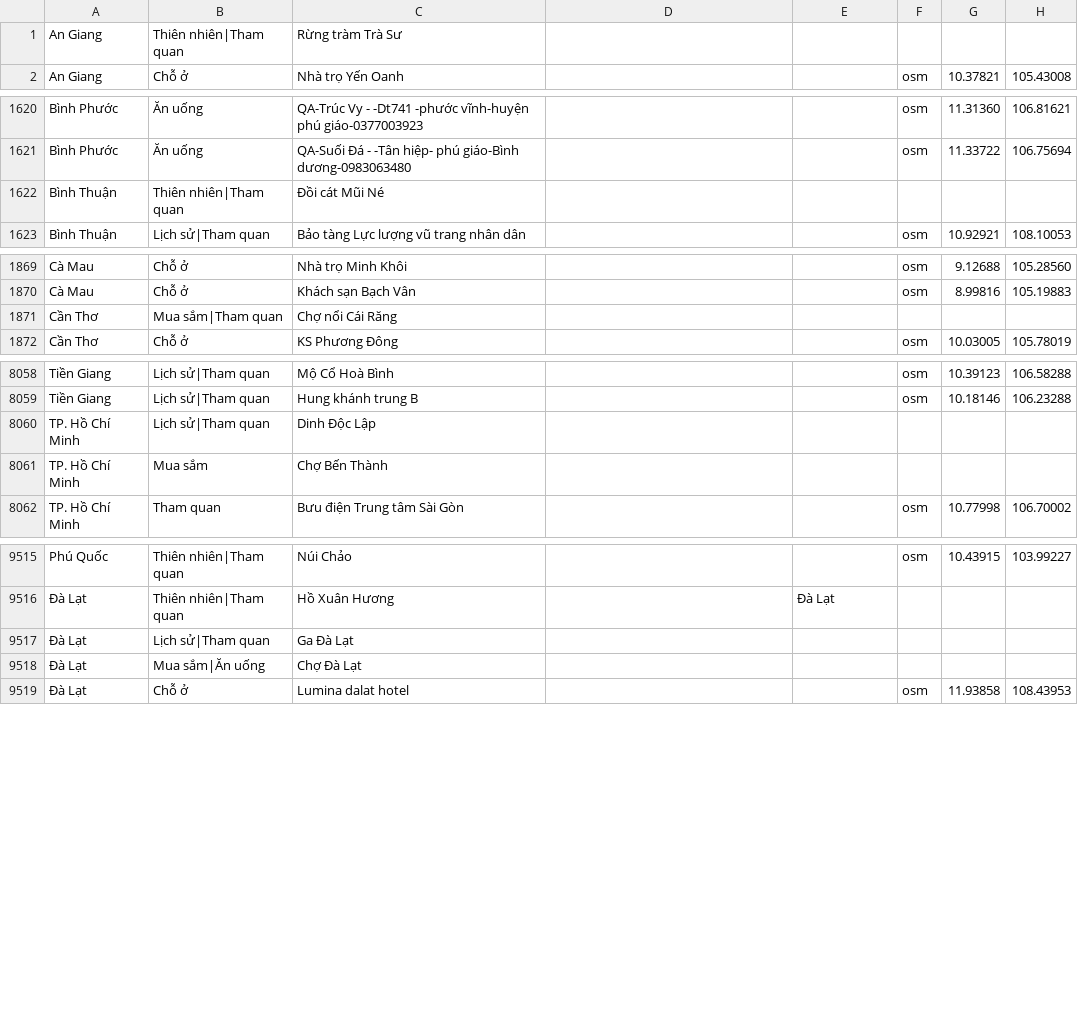
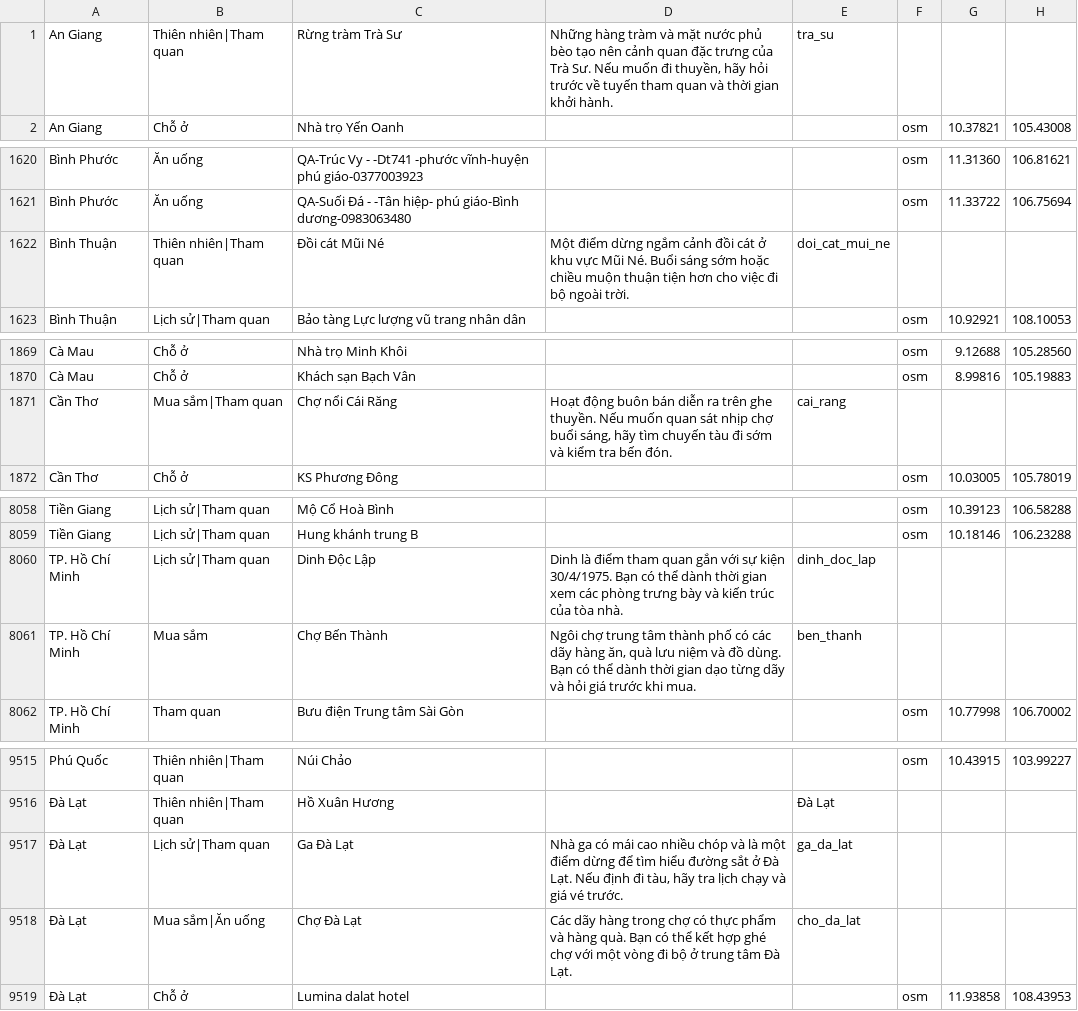
Before and after one commit to KHNeJu/App-Travel-Vn, a TSV file: app/src/main/assets/places-vn.tsv, drawn as a sheet; only a part is shown, gaps mark what is left out; the diff covers the shown part only.

```diff
--- a/app/src/main/assets/places-vn.tsv
+++ b/app/src/main/assets/places-vn.tsv
@@ -1,2 +1,2 @@
-An Giang	Thiên nhiên|Tham quan	Rừng tràm Trà Sư					
+An Giang	Thiên nhiên|Tham quan	Rừng tràm Trà Sư	Những hàng tràm và mặt nước phủ bèo tạo nên cảnh quan đặc trưng của Trà Sư. Nếu muốn đi thuyền, hãy hỏi trước về tuyến tham quan và thời gian khởi hành.	tra_su			
 An Giang	Chỗ ở	Nhà trọ Yến Oanh			osm	10.37821	105.43008
@@ -1621,3 +1621,3 @@ Bình Phước	Ăn uống	QA-Trúc Vy - -Dt741 -phước vĩnh-huyện phú giá
 Bình Phước	Ăn uống	QA-Suối Đá - -Tân hiệp- phú giáo-Bình dương-0983063480			osm	11.33722	106.75694
-Bình Thuận	Thiên nhiên|Tham quan	Đồi cát Mũi Né					
+Bình Thuận	Thiên nhiên|Tham quan	Đồi cát Mũi Né	Một điểm dừng ngắm cảnh đồi cát ở khu vực Mũi Né. Buổi sáng sớm hoặc chiều muộn thuận tiện hơn cho việc đi bộ ngoài trời.	doi_cat_mui_ne			
 Bình Thuận	Lịch sử|Tham quan	Bảo tàng Lực lượng vũ trang nhân dân			osm	10.92921	108.10053
@@ -1870,3 +1870,3 @@ Cà Mau	Chỗ ở	Nhà trọ Minh Khôi			osm	9.12688	105.28560
 Cà Mau	Chỗ ở	Khách sạn Bạch Vân			osm	8.99816	105.19883
-Cần Thơ	Mua sắm|Tham quan	Chợ nổi Cái Răng					
+Cần Thơ	Mua sắm|Tham quan	Chợ nổi Cái Răng	Hoạt động buôn bán diễn ra trên ghe thuyền. Nếu muốn quan sát nhịp chợ buổi sáng, hãy tìm chuyến tàu đi sớm và kiểm tra bến đón.	cai_rang			
 Cần Thơ	Chỗ ở	KS Phương Đông			osm	10.03005	105.78019
@@ -8059,4 +8059,4 @@ Tiền Giang	Lịch sử|Tham quan	Mộ Cổ Hoà Bình			osm	10.39123	106.58288
 Tiền Giang	Lịch sử|Tham quan	Hung khánh trung B			osm	10.18146	106.23288
-TP. Hồ Chí Minh	Lịch sử|Tham quan	Dinh Độc Lập					
-TP. Hồ Chí Minh	Mua sắm	Chợ Bến Thành					
+TP. Hồ Chí Minh	Lịch sử|Tham quan	Dinh Độc Lập	Dinh là điểm tham quan gắn với sự kiện 30/4/1975. Bạn có thể dành thời gian xem các phòng trưng bày và kiến trúc của tòa nhà.	dinh_doc_lap			
+TP. Hồ Chí Minh	Mua sắm	Chợ Bến Thành	Ngôi chợ trung tâm thành phố có các dãy hàng ăn, quà lưu niệm và đồ dùng. Bạn có thể dành thời gian dạo từng dãy và hỏi giá trước khi mua.	ben_thanh			
 TP. Hồ Chí Minh	Tham quan	Bưu điện Trung tâm Sài Gòn			osm	10.77998	106.70002
@@ -9516,4 +9516,4 @@ Phú Quốc	Thiên nhiên|Tham quan	Núi Chảo			osm	10.43915	103.99227
 Đà Lạt	Thiên nhiên|Tham quan	Hồ Xuân Hương		Đà Lạt			
-Đà Lạt	Lịch sử|Tham quan	Ga Đà Lạt					
-Đà Lạt	Mua sắm|Ăn uống	Chợ Đà Lạt					
+Đà Lạt	Lịch sử|Tham quan	Ga Đà Lạt	Nhà ga có mái cao nhiều chóp và là một điểm dừng để tìm hiểu đường sắt ở Đà Lạt. Nếu định đi tàu, hãy tra lịch chạy và giá vé trước.	ga_da_lat			
+Đà Lạt	Mua sắm|Ăn uống	Chợ Đà Lạt	Các dãy hàng trong chợ có thực phẩm và hàng quà. Bạn có thể kết hợp ghé chợ với một vòng đi bộ ở trung tâm Đà Lạt.	cho_da_lat			
 Đà Lạt	Chỗ ở	Lumina dalat hotel			osm	11.93858	108.43953
```
Also changed, not shown: 29 edited cells elsewhere in this file, 36 other files.
